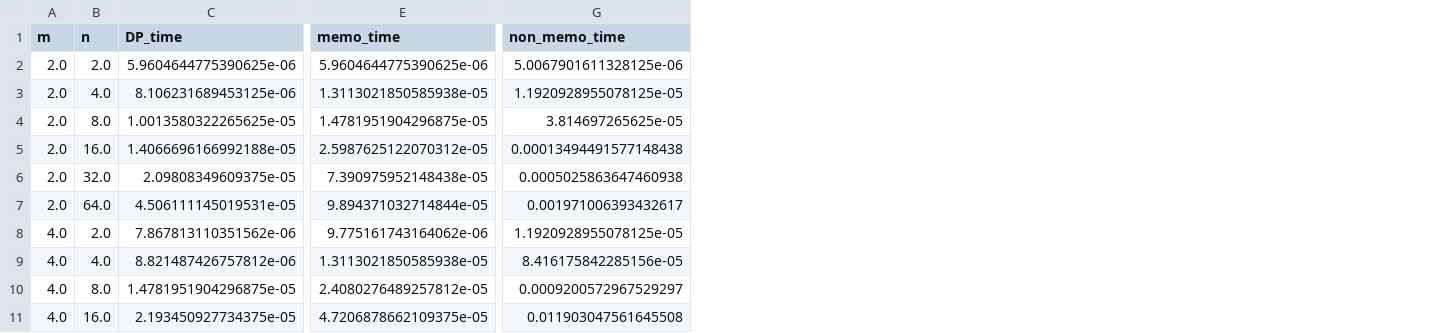
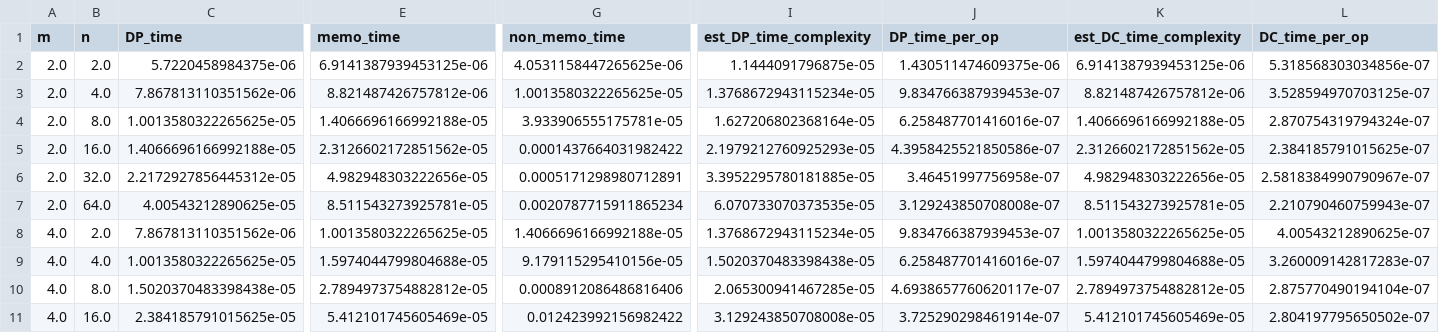
Before and after one commit to jpe0824/python, a CSV file: results.csv, drawn as a sheet; only a part is shown, gaps mark what is left out; the diff covers the shown part only; the diff names each change by its address in the sheet, - before the commit and + after, or states it on an @@ line.

```diff
--- a/results.csv
+++ b/results.csv
+column I (est_DP_time_complexity), rows 2-11: 1.1444091796875e-05 | 1.3768672943115234e-05 | 1.627206802368164e-05 | 2.1979212760925293e-05 | 3.3952295780181885e-05 | 6.070733070373535e-05 | 1.3768672943115234e-05 | 1.5020370483398438e-05 | 2.065300941467285e-05 | 3.129243850708008e-05
+column J (DP_time_per_op), rows 2-11: 1.430511474609375e-06 | 9.834766387939453e-07 | 6.258487701416016e-07 | 4.3958425521850586e-07 | 3.46451997756958e-07 | 3.129243850708008e-07 | 9.834766387939453e-07 | 6.258487701416016e-07 | 4.6938657760620117e-07 | 3.725290298461914e-07
+column K (est_DC_time_complexity), rows 2-11: 6.9141387939453125e-06 | 8.821487426757812e-06 | 1.4066696166992188e-05 | 2.3126602172851562e-05 | 4.982948303222656e-05 | 8.511543273925781e-05 | 1.0013580322265625e-05 | 1.5974044799804688e-05 | 2.7894973754882812e-05 | 5.412101745605469e-05
+column L (DC_time_per_op), rows 2-11: 5.318568303034856e-07 | 3.528594970703125e-07 | 2.870754319794324e-07 | 2.384185791015625e-07 | 2.5818384990790967e-07 | 2.210790460759943e-07 | 4.00543212890625e-07 | 3.260009142817283e-07 | 2.875770490194104e-07 | 2.804197795650502e-07
-C2 (DP_time): 5.9604644775390625e-06
+C2 (DP_time): 5.7220458984375e-06
-E2 (memo_time): 5.9604644775390625e-06
+E2 (memo_time): 6.9141387939453125e-06
-G2 (non_memo_time): 5.0067901611328125e-06
+G2 (non_memo_time): 4.0531158447265625e-06
-C3 (DP_time): 8.106231689453125e-06
+C3 (DP_time): 7.867813110351562e-06
-E3 (memo_time): 1.3113021850585938e-05
+E3 (memo_time): 8.821487426757812e-06
-G3 (non_memo_time): 1.1920928955078125e-05
+G3 (non_memo_time): 1.0013580322265625e-05
-E4 (memo_time): 1.4781951904296875e-05
+E4 (memo_time): 1.4066696166992188e-05
-G4 (non_memo_time): 3.814697265625e-05
+G4 (non_memo_time): 3.933906555175781e-05
-E5 (memo_time): 2.5987625122070312e-05
+E5 (memo_time): 2.3126602172851562e-05
-G5 (non_memo_time): 0.00013494491577148438
+G5 (non_memo_time): 0.0001437664031982422
-C6 (DP_time): 2.09808349609375e-05
+C6 (DP_time): 2.2172927856445312e-05
-E6 (memo_time): 7.390975952148438e-05
+E6 (memo_time): 4.982948303222656e-05
-G6 (non_memo_time): 0.0005025863647460938
+G6 (non_memo_time): 0.0005171298980712891
-C7 (DP_time): 4.506111145019531e-05
+C7 (DP_time): 4.00543212890625e-05
-E7 (memo_time): 9.894371032714844e-05
+E7 (memo_time): 8.511543273925781e-05
-G7 (non_memo_time): 0.001971006393432617
+G7 (non_memo_time): 0.0020787715911865234
-E8 (memo_time): 9.775161743164062e-06
+E8 (memo_time): 1.0013580322265625e-05
-G8 (non_memo_time): 1.1920928955078125e-05
+G8 (non_memo_time): 1.4066696166992188e-05
-C9 (DP_time): 8.821487426757812e-06
+C9 (DP_time): 1.0013580322265625e-05
-E9 (memo_time): 1.3113021850585938e-05
+E9 (memo_time): 1.5974044799804688e-05
-G9 (non_memo_time): 8.416175842285156e-05
+G9 (non_memo_time): 9.179115295410156e-05
-C10 (DP_time): 1.4781951904296875e-05
+C10 (DP_time): 1.5020370483398438e-05
-E10 (memo_time): 2.4080276489257812e-05
+E10 (memo_time): 2.7894973754882812e-05
-G10 (non_memo_time): 0.0009200572967529297
+G10 (non_memo_time): 0.0008912086486816406
-C11 (DP_time): 2.193450927734375e-05
+C11 (DP_time): 2.384185791015625e-05
-E11 (memo_time): 4.7206878662109375e-05
+E11 (memo_time): 5.412101745605469e-05
-G11 (non_memo_time): 0.011903047561645508
+G11 (non_memo_time): 0.012423992156982422
```
Also changed, not shown: 62 edited cells elsewhere in this file, 5 other files.
